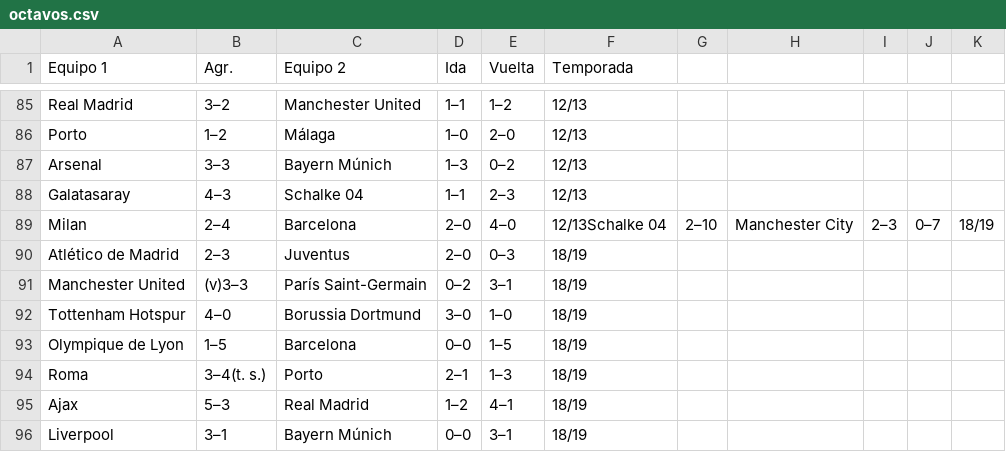
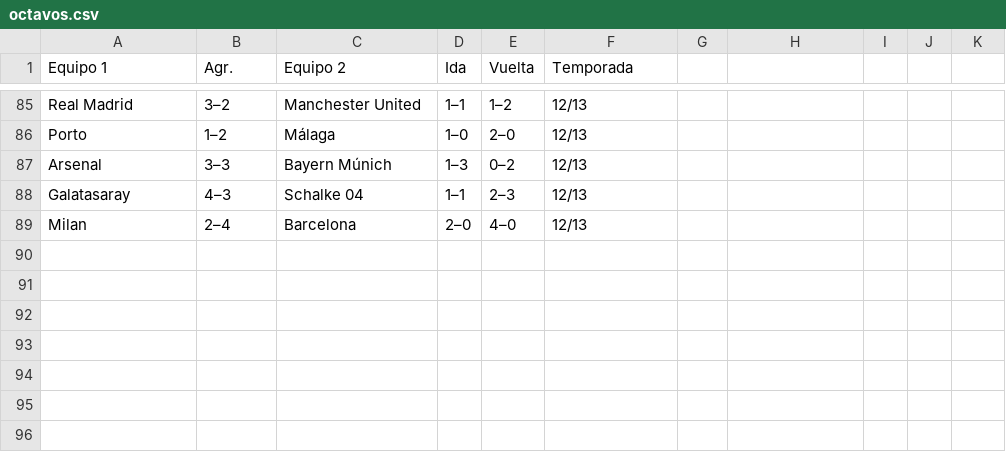
Before and after one commit to crltsnch/Champions_23-24, a CSV file: octavos.csv, drawn as a sheet; only a part is shown, gaps mark what is left out.

```diff
--- a/octavos.csv
+++ b/octavos.csv
@@ -88,9 +88,2 @@ Arsenal,3–3,Bayern Múnich,1–3,0–2,12/13
 Galatasaray,4–3,Schalke 04,1–1,2–3,12/13
-Milan,2–4,Barcelona,2–0,4–0,12/13Schalke 04,2–10,Manchester City,2–3,0–7,18/19
-Atlético de Madrid,2–3,Juventus,2–0,0–3,18/19
-Manchester United,(v)3–3,París Saint-Germain,0–2,3–1,18/19
-Tottenham Hotspur,4–0,Borussia Dortmund,3–0,1–0,18/19
-Olympique de Lyon,1–5,Barcelona,0–0,1–5,18/19
-Roma,3–4(t. s.),Porto,2–1,1–3,18/19
-Ajax,5–3,Real Madrid,1–2,4–1,18/19
-Liverpool,3–1,Bayern Múnich,0–0,3–1,18/19
+Milan,2–4,Barcelona,2–0,4–0,12/13
```
Also changed, not shown: 1 other file.
